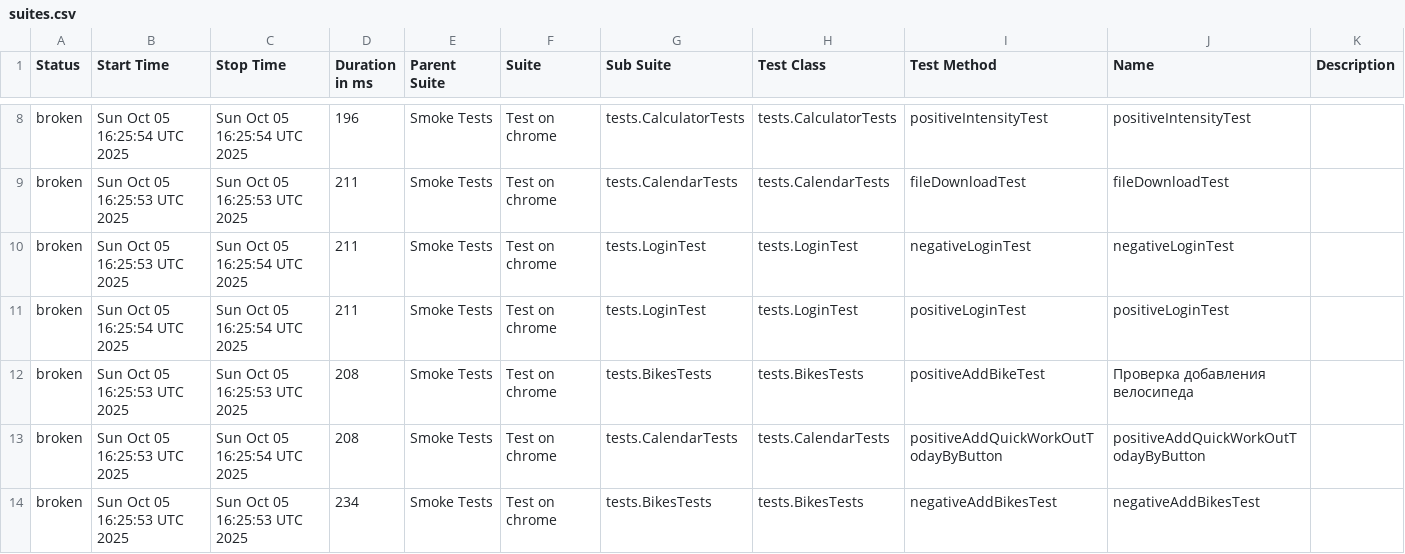
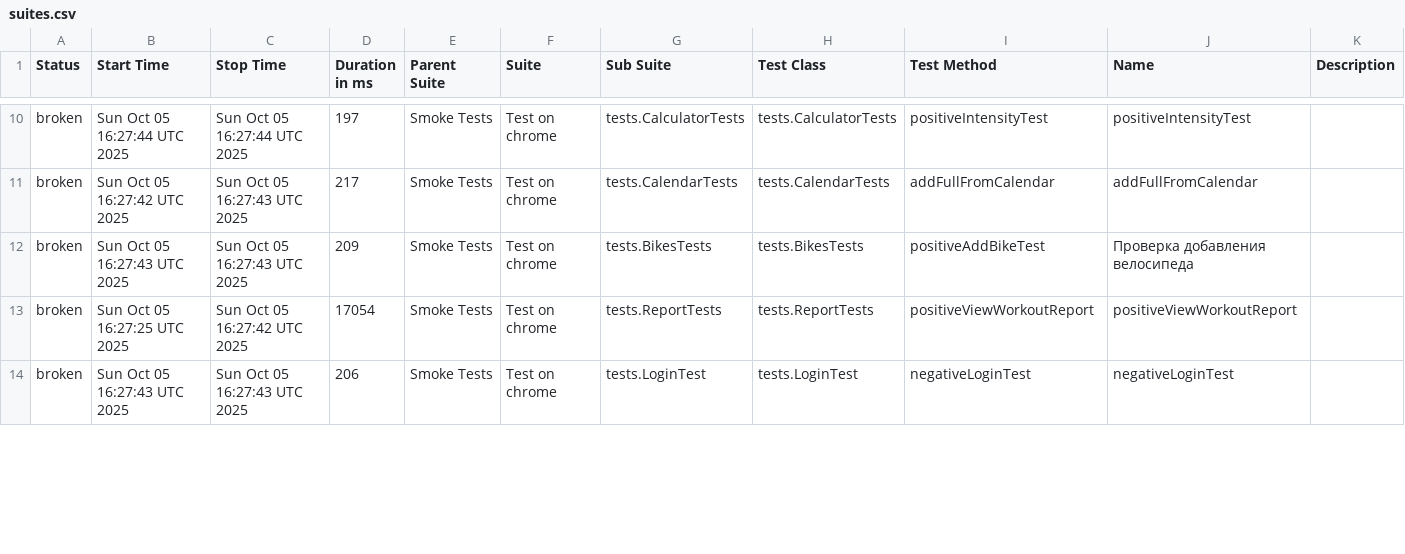
Before and after one commit to Hameny/Diplom, a CSV file: data/suites.csv, drawn as a sheet; only a part is shown, gaps mark what is left out; the diff covers the shown part only.

```diff
--- a/data/suites.csv
+++ b/data/suites.csv
@@ -8,7 +10,5 @@
-"broken","Sun Oct 05 16:25:54 UTC 2025","Sun Oct 05 16:25:54 UTC 2025","196","Smoke Tests","Test on chrome","tests.CalculatorTests","tests.CalculatorTests","positiveIntensityTest","positiveIntensityTest",""
-"broken","Sun Oct 05 16:25:53 UTC 2025","Sun Oct 05 16:25:53 UTC 2025","211","Smoke Tests","Test on chrome","tests.CalendarTests","tests.CalendarTests","fileDownloadTest","fileDownloadTest",""
-"broken","Sun Oct 05 16:25:53 UTC 2025","Sun Oct 05 16:25:54 UTC 2025","211","Smoke Tests","Test on chrome","tests.LoginTest","tests.LoginTest","negativeLoginTest","negativeLoginTest",""
-"broken","Sun Oct 05 16:25:54 UTC 2025","Sun Oct 05 16:25:54 UTC 2025","211","Smoke Tests","Test on chrome","tests.LoginTest","tests.LoginTest","positiveLoginTest","positiveLoginTest",""
-"broken","Sun Oct 05 16:25:53 UTC 2025","Sun Oct 05 16:25:53 UTC 2025","208","Smoke Tests","Test on chrome","tests.BikesTests","tests.BikesTests","positiveAddBikeTest","Проверка добавления велосипеда",""
-"broken","Sun Oct 05 16:25:53 UTC 2025","Sun Oct 05 16:25:54 UTC 2025","208","Smoke Tests","Test on chrome","tests.CalendarTests","tests.CalendarTests","positiveAddQuickWorkOutTodayByButton","positiveAddQuickWorkOutTodayByButton",""
-"broken","Sun Oct 05 16:25:53 UTC 2025","Sun Oct 05 16:25:53 UTC 2025","234","Smoke Tests","Test on chrome","tests.BikesTests","tests.BikesTests","negativeAddBikesTest","negativeAddBikesTest",""
+"broken","Sun Oct 05 16:27:44 UTC 2025","Sun Oct 05 16:27:44 UTC 2025","197","Smoke Tests","Test on chrome","tests.CalculatorTests","tests.CalculatorTests","positiveIntensityTest","positiveIntensityTest",""
+"broken","Sun Oct 05 16:27:42 UTC 2025","Sun Oct 05 16:27:43 UTC 2025","217","Smoke Tests","Test on chrome","tests.CalendarTests","tests.CalendarTests","addFullFromCalendar","addFullFromCalendar",""
+"broken","Sun Oct 05 16:27:43 UTC 2025","Sun Oct 05 16:27:43 UTC 2025","209","Smoke Tests","Test on chrome","tests.BikesTests","tests.BikesTests","positiveAddBikeTest","Проверка добавления велосипеда",""
+"broken","Sun Oct 05 16:27:25 UTC 2025","Sun Oct 05 16:27:42 UTC 2025","17054","Smoke Tests","Test on chrome","tests.ReportTests","tests.ReportTests","positiveViewWorkoutReport","positiveViewWorkoutReport",""
+"broken","Sun Oct 05 16:27:43 UTC 2025","Sun Oct 05 16:27:43 UTC 2025","206","Smoke Tests","Test on chrome","tests.LoginTest","tests.LoginTest","negativeLoginTest","negativeLoginTest",""
```
Also changed, not shown: 2 added rows and 38 edited cells elsewhere in this file, 28 other files.
